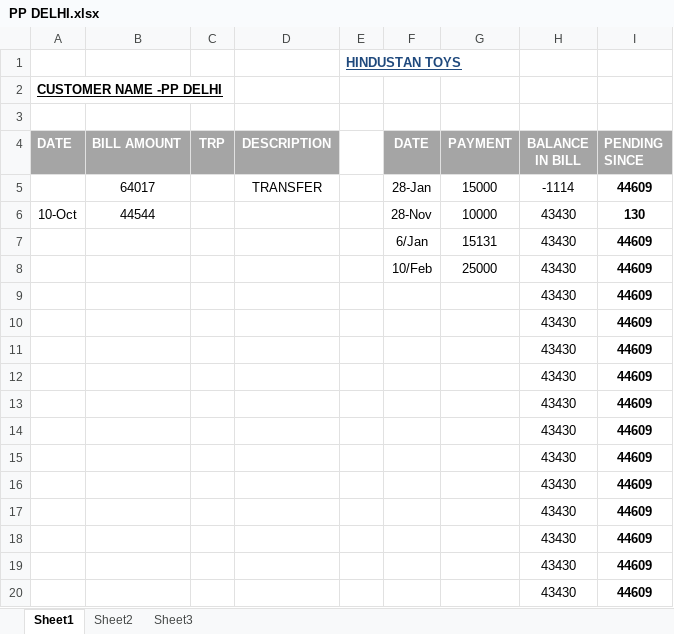
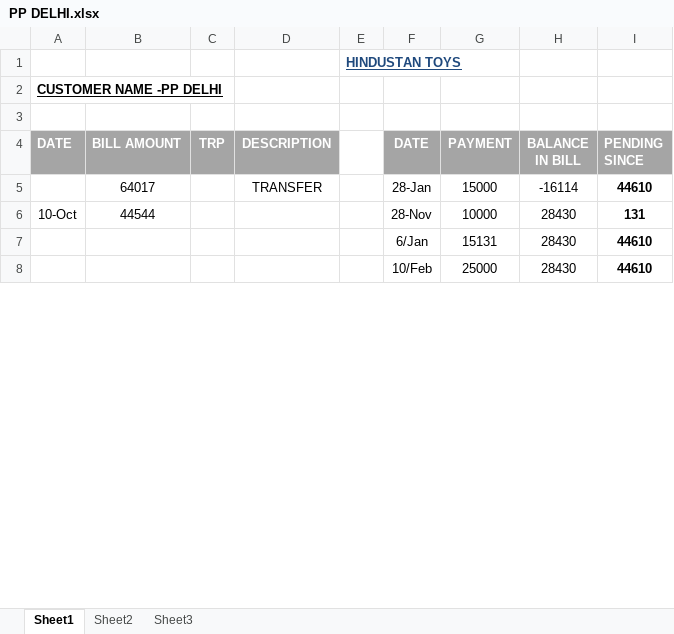
Before and after one commit to hunksammy/2084377289testbysam, an Excel workbook: IMPORTANT/PP DELHI.xlsx, sheet Sheet1, drawn as a sheet; only a part is shown; values as stored, in another font and other column widths than the file's, no borders; conditional formats not drawn; removed rows and columns are numbered as before the commit, all else as after; the diff covers the shown part only; the diff names each change by its address in the sheet, - before the commit and + after, or states it on an @@ line.

```diff
--- a/IMPORTANT/PP DELHI.xlsx (sheet Sheet1)
+++ b/IMPORTANT/PP DELHI.xlsx (sheet Sheet1)
-H5 (BALANCE IN BILL): -1114
+H5 (BALANCE IN BILL): -16114
-I5 (PENDING SINCE): 44609
+I5 (PENDING SINCE): 44610
-H6:H8 (BALANCE IN BILL): 43430
+H6:H8 (BALANCE IN BILL): 28430
-I6 (PENDING SINCE): 130
+I6 (PENDING SINCE): 131
-I7:I8 (PENDING SINCE): 44609
+I7:I8 (PENDING SINCE): 44610
-row 9:  |  |  |  |  |  |  | 43430 | 44609
-row 10:  |  |  |  |  |  |  | 43430 | 44609
-row 11:  |  |  |  |  |  |  | 43430 | 44609
-row 12:  |  |  |  |  |  |  | 43430 | 44609
-row 13:  |  |  |  |  |  |  | 43430 | 44609
-row 14:  |  |  |  |  |  |  | 43430 | 44609
-row 15:  |  |  |  |  |  |  | 43430 | 44609
-row 16:  |  |  |  |  |  |  | 43430 | 44609
-row 17:  |  |  |  |  |  |  | 43430 | 44609
-row 18:  |  |  |  |  |  |  | 43430 | 44609
-row 19:  |  |  |  |  |  |  | 43430 | 44609
-row 20:  |  |  |  |  |  |  | 43430 | 44609
```
Also changed, not shown: 26 added rows, 14 removed rows and 2 edited cells elsewhere in this sheet, IMPORTANT/TOY GALLERY.xlsx, IMPORTANT/TOY WORLD.xlsx, 15 other files.
